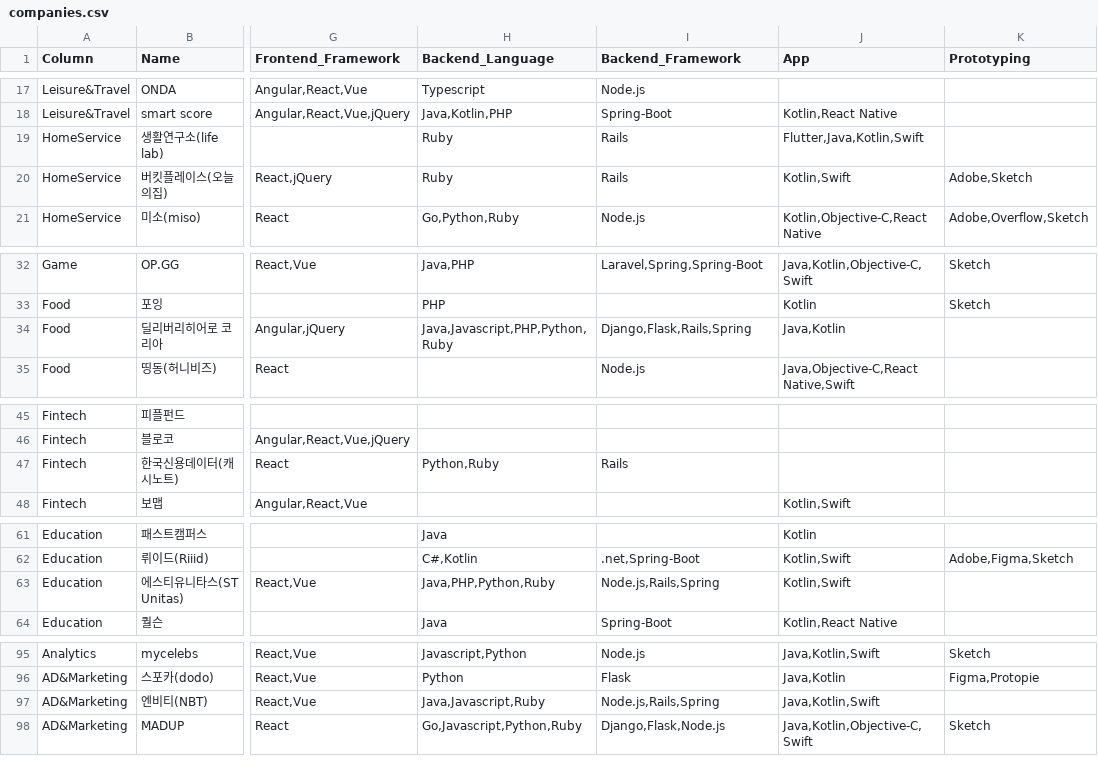
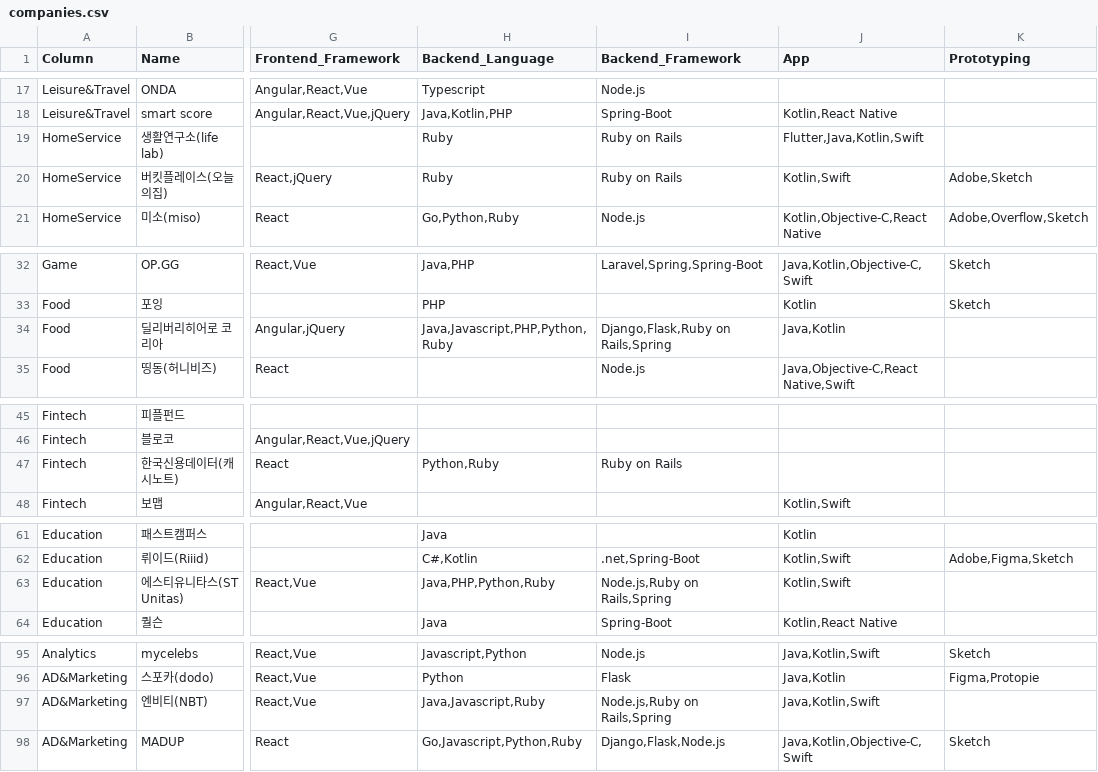
Before and after one commit to Stack101/stack101-backend, a CSV file: data/companies.csv, drawn as a sheet; only a part is shown, gaps mark what is left out; the diff names each change by its address in the sheet, - before the commit and + after, or states it on an @@ line.

Commit message:
[Update] 데이터 수정
기술스택 설명, 이미지 url 추가, Ruby->Ruby on Rails로 변경

```diff
--- a/data/companies.csv
+++ b/data/companies.csv
-I19:I20 (Backend_Framework): Rails
+I19:I20 (Backend_Framework): Ruby on Rails
-I34 (Backend_Framework): Django,Flask,Rails,Spring
+I34 (Backend_Framework): Django,Flask,Ruby on Rails,Spring
-I47 (Backend_Framework): Rails
+I47 (Backend_Framework): Ruby on Rails
-I63 (Backend_Framework): Node.js,Rails,Spring
+I63 (Backend_Framework): Node.js,Ruby on Rails,Spring
-I97 (Backend_Framework): Node.js,Rails,Spring
+I97 (Backend_Framework): Node.js,Ruby on Rails,Spring
```
Also changed, not shown: 1 other file.
